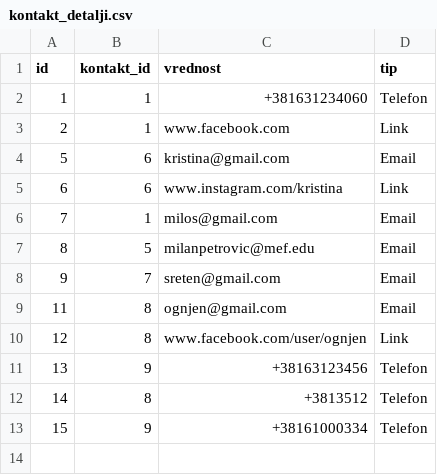
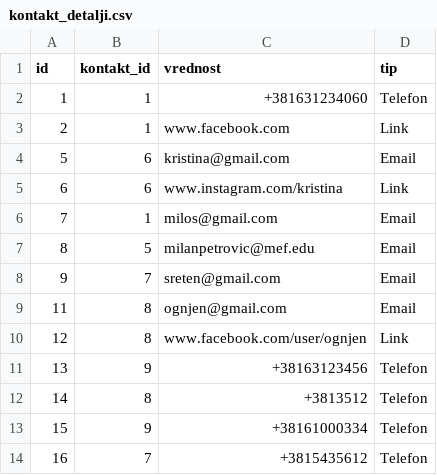
Before and after one commit to milos-7a/JavaContactsMngr, a CSV file: src/main/resources/podaci/kontakt_detalji.csv, drawn as a sheet; the diff names each change by its address in the sheet, - before the commit and + after, or states it on an @@ line.

```diff
--- a/src/main/resources/podaci/kontakt_detalji.csv
+++ b/src/main/resources/podaci/kontakt_detalji.csv
+row 14: 16 | 7 | +3815435612 | Telefon
```
Also changed, not shown: 2 other files.
